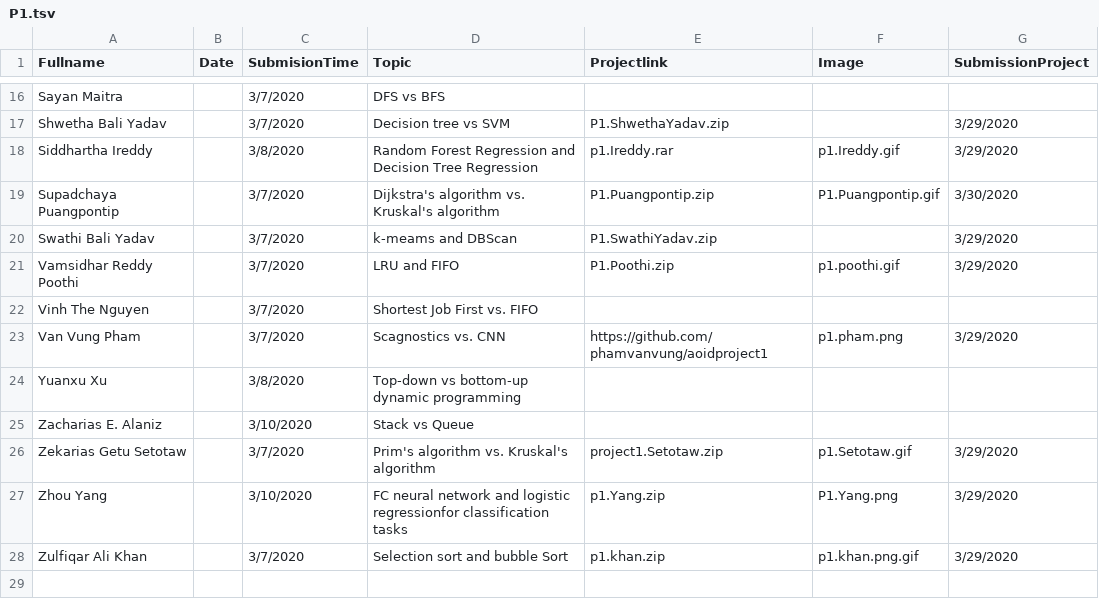
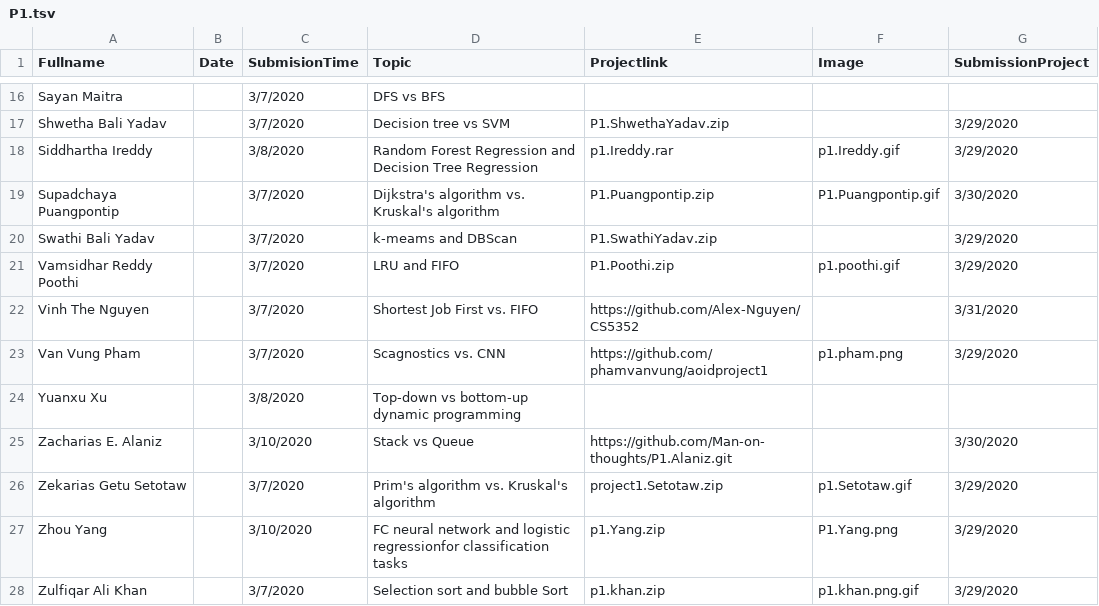
Before and after one commit to iDataVisualizationLab/CS5352, a TSV file: data/P1.tsv, drawn as a sheet; only a part is shown, gaps mark what is left out.

Commit message:
Update P1.tsv

```diff
--- a/data/P1.tsv
+++ b/data/P1.tsv
@@ -21,6 +21,6 @@ Swathi Bali Yadav		3/7/2020	k-meams and DBScan	P1.SwathiYadav.zip		3/29/2020
 Vamsidhar Reddy Poothi		3/7/2020	LRU and FIFO	P1.Poothi.zip	p1.poothi.gif	3/29/2020
-Vinh The Nguyen		3/7/2020	Shortest Job First vs. FIFO			
+Vinh The Nguyen		3/7/2020	Shortest Job First vs. FIFO	https://github.com/Alex-Nguyen/CS5352		3/31/2020
 Van Vung Pham		3/7/2020	Scagnostics vs. CNN	https://github.com/phamvanvung/aoidproject1	p1.pham.png	3/29/2020
 Yuanxu Xu		3/8/2020	Top-down vs bottom-up dynamic programming			
-Zacharias E. Alaniz		3/10/2020	Stack vs Queue			
+Zacharias E. Alaniz		3/10/2020	Stack vs Queue	https://github.com/Man-on-thoughts/P1.Alaniz.git		3/30/2020
 Zekarias Getu Setotaw		3/7/2020	Prim's algorithm vs. Kruskal's algorithm	project1.Setotaw.zip	p1.Setotaw.gif	3/29/2020
```
